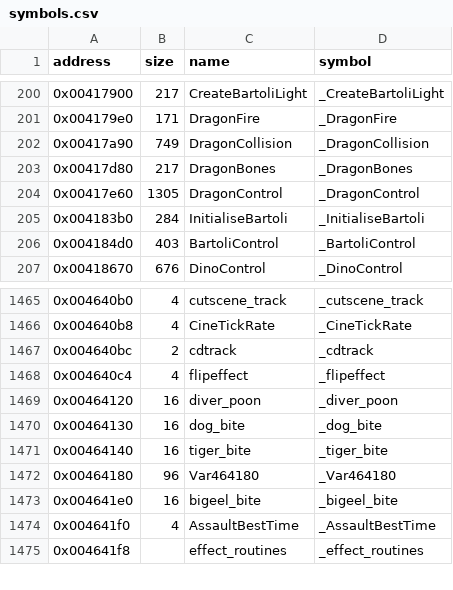
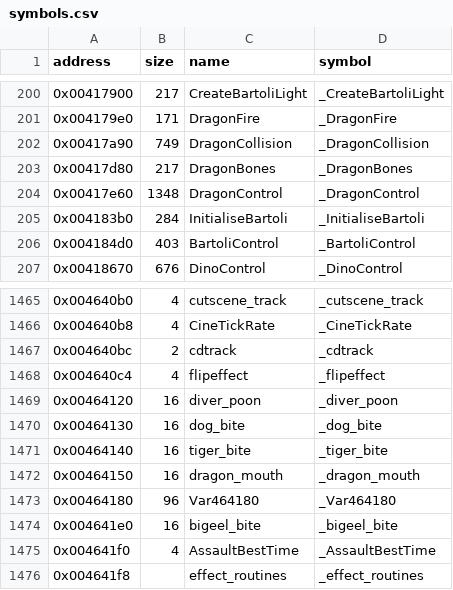
Before and after one commit to LostArtefacts/tr02, a CSV file: config/symbols.csv, drawn as a sheet; only a part is shown, gaps mark what is left out.

Commit message:
Decompile DragonBones (0x417d80)

```diff
--- a/config/symbols.csv
+++ b/config/symbols.csv
@@ -203,3 +203,3 @@ address,size,name,symbol
 0x00417d80,217,DragonBones,_DragonBones
-0x00417e60,1305,DragonControl,_DragonControl
+0x00417e60,1348,DragonControl,_DragonControl
 0x004183b0,284,InitialiseBartoli,_InitialiseBartoli
@@ -1471,2 +1471,3 @@ address,size,name,symbol
 0x00464140,16,tiger_bite,_tiger_bite
+0x00464150,16,dragon_mouth,_dragon_mouth
 0x00464180,96,Var464180,_Var464180
```
Also changed, not shown: 2 other files.
